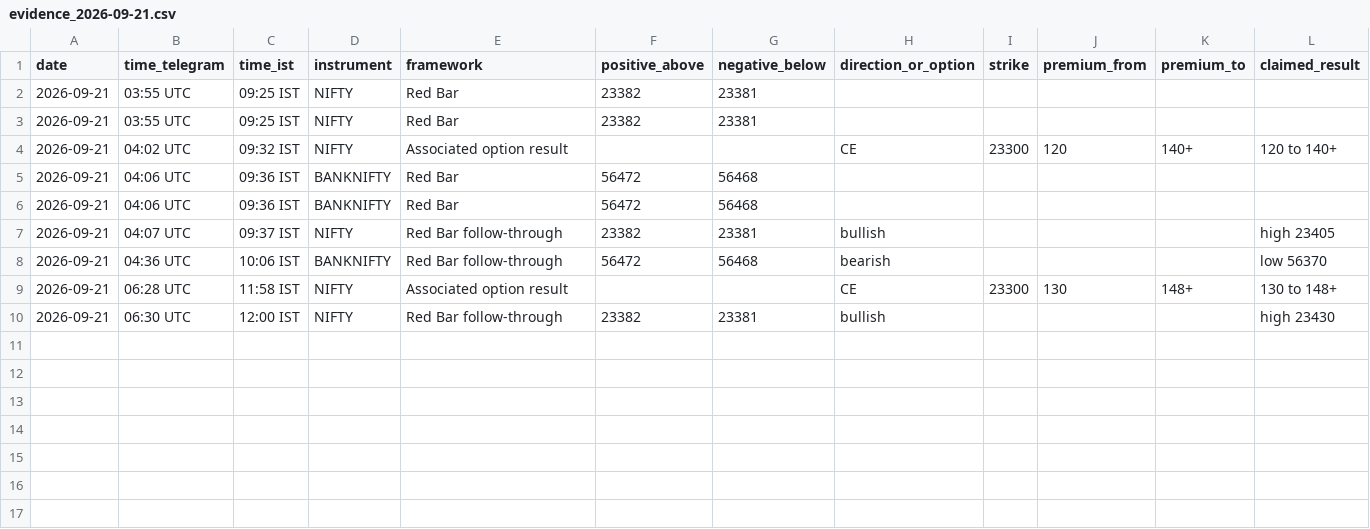
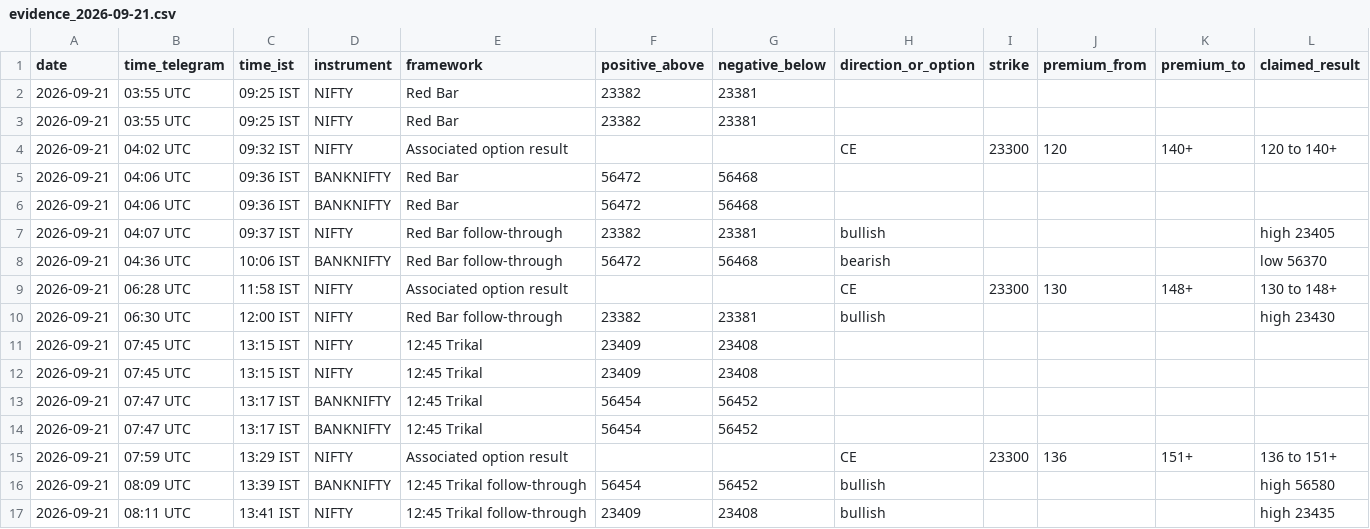
Before and after one commit to sandipangadi/DefineEdge-2.0, a CSV file: research/redbar/telegram/evidence_2026-09-21.csv, drawn as a sheet; only a part is shown; rows hold the shown columns only; the diff names each change by its address in the sheet, - before the commit and + after, or states it on an @@ line.

Commit message:
redbar: add 21 Sep Trikal prospective and result evidence

```diff
--- a/research/redbar/telegram/evidence_2026-09-21.csv
+++ b/research/redbar/telegram/evidence_2026-09-21.csv
+row 11: 2026-09-21 | 07:45 UTC | 13:15 IST | NIFTY | 12:45 Trikal | 23409 | 23408
+row 12: 2026-09-21 | 07:45 UTC | 13:15 IST | NIFTY | 12:45 Trikal | 23409 | 23408
+row 13: 2026-09-21 | 07:47 UTC | 13:17 IST | BANKNIFTY | 12:45 Trikal | 56454 | 56452
+row 14: 2026-09-21 | 07:47 UTC | 13:17 IST | BANKNIFTY | 12:45 Trikal | 56454 | 56452
+row 15: 2026-09-21 | 07:59 UTC | 13:29 IST | NIFTY | Associated option result |  |  | CE | 23300 | 136 | 151+ | 136 to 151+
+row 16: 2026-09-21 | 08:09 UTC | 13:39 IST | BANKNIFTY | 12:45 Trikal follow-through | 56454 | 56452 | bullish |  |  |  | high 56580
+row 17: 2026-09-21 | 08:11 UTC | 13:41 IST | NIFTY | 12:45 Trikal follow-through | 23409 | 23408 | bullish |  |  |  | high 23435
```
